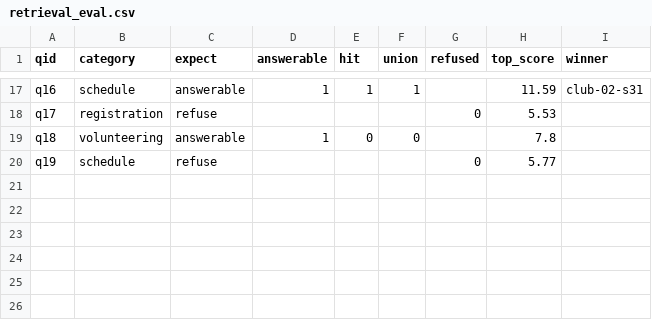
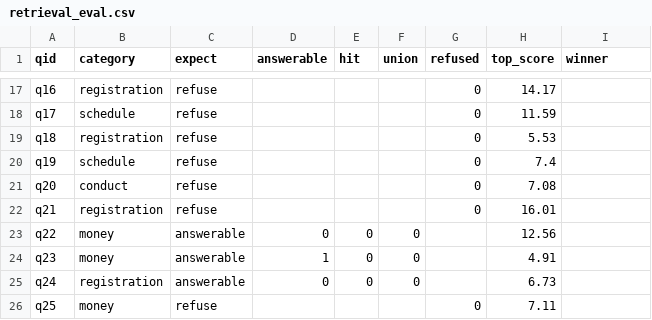
Before and after one commit to GTavarez/huskies-ai, a CSV file: out/retrieval_eval.csv, drawn as a sheet; only a part is shown, gaps mark what is left out; the diff covers the shown part only; the diff names each change by its address in the sheet, - before the commit and + after, or states it on an @@ line.

```diff
--- a/out/retrieval_eval.csv
+++ b/out/retrieval_eval.csv
-B17 (category): schedule
+B17 (category): registration
-C17 (expect): answerable
+C17 (expect): refuse
-D17 (answerable): 1
+D17 (answerable): (empty)
-E17 (hit): 1
+E17 (hit): (empty)
-F17 (union): 1
+F17 (union): (empty)
-G17 (refused): (empty)
+G17 (refused): 0
-H17 (top_score): 11.59
+H17 (top_score): 14.17
-I17 (winner): club-02-s31
+I17 (winner): (empty)
-B18 (category): registration
+B18 (category): schedule
-H18 (top_score): 5.53
+H18 (top_score): 11.59
-B19 (category): volunteering
+B19 (category): registration
-C19 (expect): answerable
+C19 (expect): refuse
-D19 (answerable): 1
+D19 (answerable): (empty)
-E19 (hit): 0
+E19 (hit): (empty)
-F19 (union): 0
+F19 (union): (empty)
-G19 (refused): (empty)
+G19 (refused): 0
-H19 (top_score): 7.8
+H19 (top_score): 5.53
-H20 (top_score): 5.77
+H20 (top_score): 7.4
+row 21: q20 | conduct | refuse |  |  |  | 0 | 7.08
+row 22: q21 | registration | refuse |  |  |  | 0 | 16.01
+row 23: q22 | money | answerable | 0 | 0 | 0 |  | 12.56
+row 24: q23 | money | answerable | 1 | 0 | 0 |  | 4.91
+row 25: q24 | registration | answerable | 0 | 0 | 0 |  | 6.73
+row 26: q25 | money | refuse |  |  |  | 0 | 7.11
```
Also changed, not shown: 3 added rows, 3 removed rows and 28 edited cells elsewhere in this file, 5 other files.
